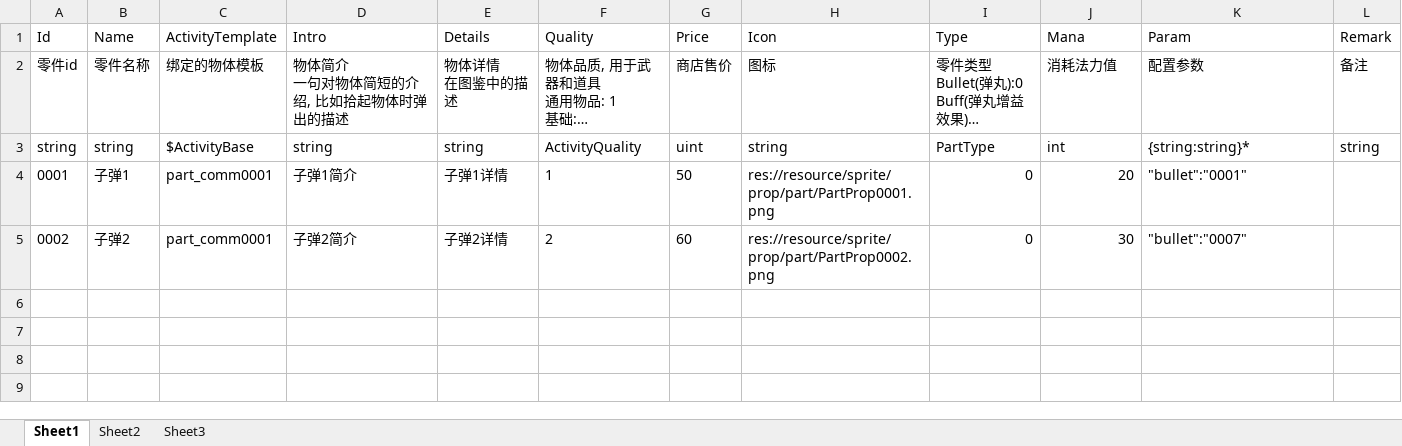
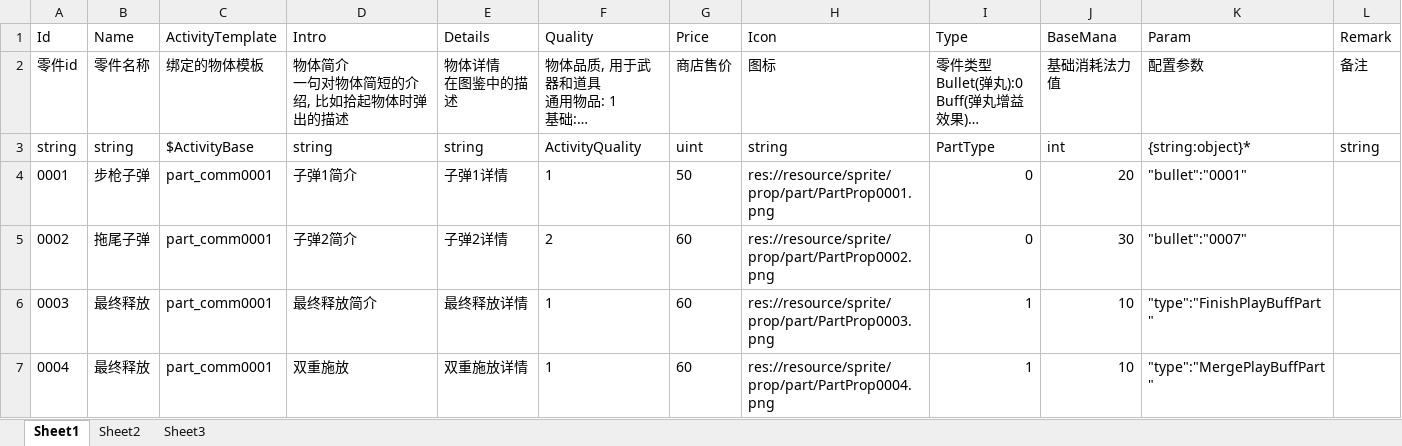
Before and after one commit to xlljc/GunfireDungeon, an Excel workbook: GunfireDungeon_Godot/excel/PartBase.xlsx, sheet Sheet1, drawn as a sheet; long unchanged cells end in …; values as stored, in another font and other column widths than the file's, no borders; the diff names each change by its address in the sheet, - before the commit and + after, or states it on an @@ line.

```diff
--- a/GunfireDungeon_Godot/excel/PartBase.xlsx (sheet Sheet1)
+++ b/GunfireDungeon_Godot/excel/PartBase.xlsx (sheet Sheet1)
-J1: Mana
+J1: BaseMana
-J2 (BaseMana): 消耗法力值
+J2 (BaseMana): 基础消耗法力值
-K3 (Param): {string:string}*
+K3 (Param): {string:object}*
-B4 (Name): 子弹1
+B4 (Name): 步枪子弹
-B5 (Name): 子弹2
+B5 (Name): 拖尾子弹
+row 6: 0003 | 最终释放 | part_comm0001 | 最终释放简介 | 最终释放详情 | 1 | 60 | res://resource/sprite/prop/part/PartProp0003.png | 1 | 10 | "type":"FinishPlayBuffPart"
+row 7: 0004 | 最终释放 | part_comm0001 | 双重施放 | 双重施放详情 | 1 | 60 | res://resource/sprite/prop/part/PartProp0004.png | 1 | 10 | "type":"MergePlayBuffPart"
```
Also changed, not shown: GunfireDungeon_Godot/excel/ActivityBase.xlsx, 23 other files.
